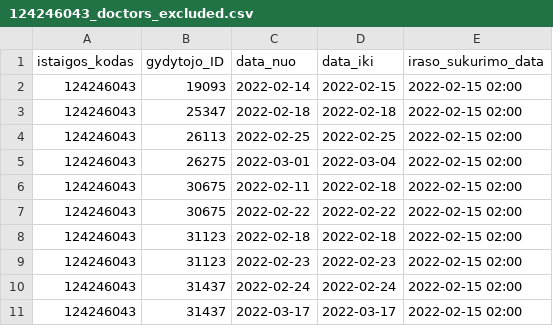
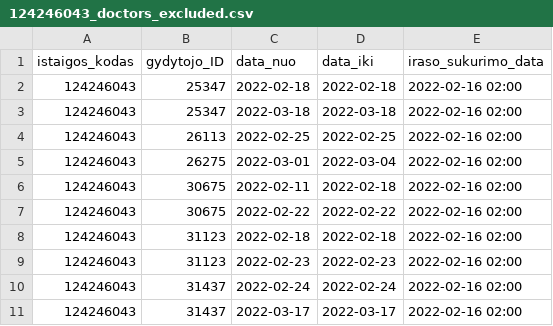
Before and after one commit to NVPgit/naujosios-vilnios-poliklinika, a CSV file: 124246043_doctors_excluded.csv, drawn as a sheet.

```diff
--- a/124246043_doctors_excluded.csv
+++ b/124246043_doctors_excluded.csv
@@ -1,11 +1,11 @@
 istaigos_kodas;gydytojo_ID;data_nuo;data_iki;iraso_sukurimo_data
-124246043;19093;2022-02-14;2022-02-15;2022-02-15 02:00
-124246043;25347;2022-02-18;2022-02-18;2022-02-15 02:00
-124246043;26113;2022-02-25;2022-02-25;2022-02-15 02:00
-124246043;26275;2022-03-01;2022-03-04;2022-02-15 02:00
-124246043;30675;2022-02-11;2022-02-18;2022-02-15 02:00
-124246043;30675;2022-02-22;2022-02-22;2022-02-15 02:00
-124246043;31123;2022-02-18;2022-02-18;2022-02-15 02:00
-124246043;31123;2022-02-23;2022-02-23;2022-02-15 02:00
-124246043;31437;2022-02-24;2022-02-24;2022-02-15 02:00
-124246043;31437;2022-03-17;2022-03-17;2022-02-15 02:00
+124246043;25347;2022-02-18;2022-02-18;2022-02-16 02:00
+124246043;25347;2022-03-18;2022-03-18;2022-02-16 02:00
+124246043;26113;2022-02-25;2022-02-25;2022-02-16 02:00
+124246043;26275;2022-03-01;2022-03-04;2022-02-16 02:00
+124246043;30675;2022-02-11;2022-02-18;2022-02-16 02:00
+124246043;30675;2022-02-22;2022-02-22;2022-02-16 02:00
+124246043;31123;2022-02-18;2022-02-18;2022-02-16 02:00
+124246043;31123;2022-02-23;2022-02-23;2022-02-16 02:00
+124246043;31437;2022-02-24;2022-02-24;2022-02-16 02:00
+124246043;31437;2022-03-17;2022-03-17;2022-02-16 02:00
```
Also changed, not shown: 124246043_family_doctors_list.csv, 124246043_family_doctors_visits_hours.csv, 1 other file.
